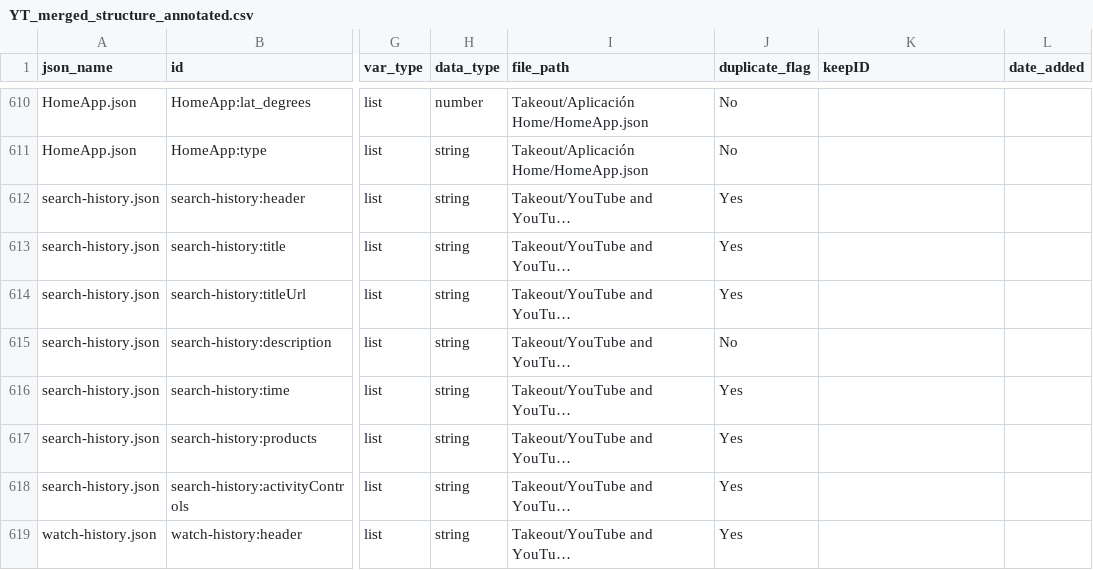
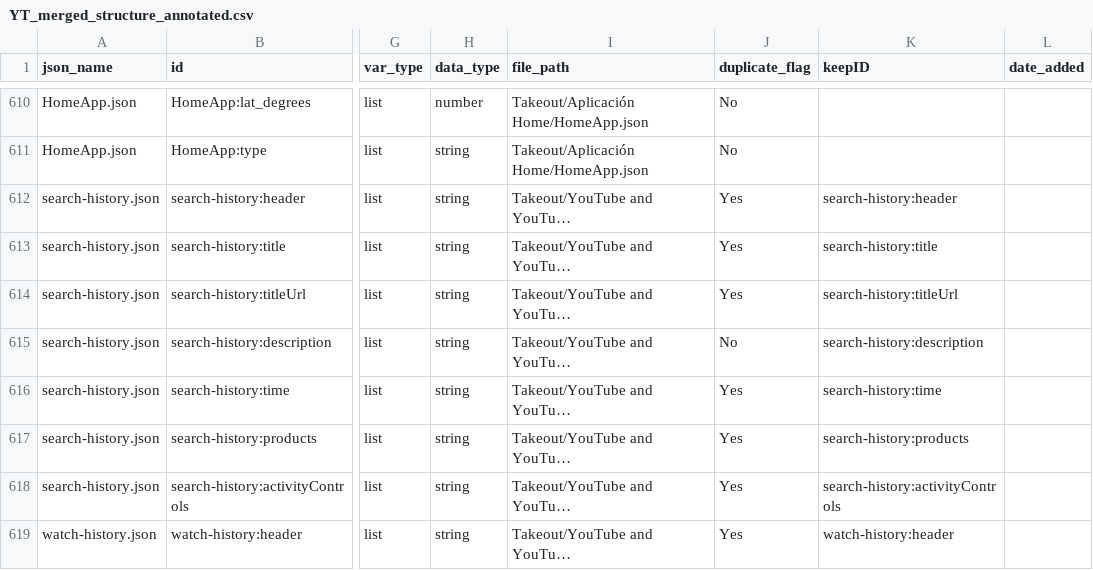
Before and after one commit to what-if-horizon/what-if-data-donation, a CSV file: structure_donations/Annotated_Merged_Structures/YT_merged_structure_annotated.csv, drawn as a sheet; only a part is shown, gaps mark what is left out; long unchanged cells end in …; the diff covers the shown part only; the diff names each change by its address in the sheet, - before the commit and + after, or states it on an @@ line.

```diff
--- a/structure_donations/Annotated_Merged_Structures/YT_merged_structure_annotated.csv
+++ b/structure_donations/Annotated_Merged_Structures/YT_merged_structure_annotated.csv
-K612 (keepID): (empty)
+K612 (keepID): search-history:header
-K613 (keepID): (empty)
+K613 (keepID): search-history:title
-K614 (keepID): (empty)
+K614 (keepID): search-history:titleUrl
-K615 (keepID): (empty)
+K615 (keepID): search-history:description
-K616 (keepID): (empty)
+K616 (keepID): search-history:time
-K617 (keepID): (empty)
+K617 (keepID): search-history:products
-K618 (keepID): (empty)
+K618 (keepID): search-history:activityControls
-K619 (keepID): (empty)
+K619 (keepID): watch-history:header
```
Also changed, not shown: 55 edited cells elsewhere in this file, 3 other files.
